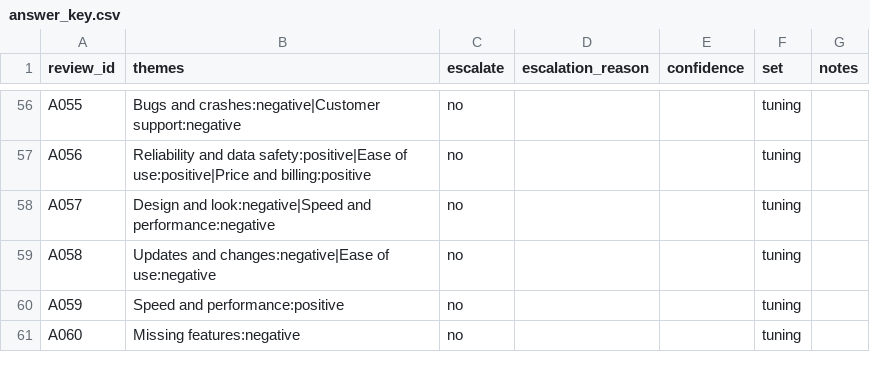
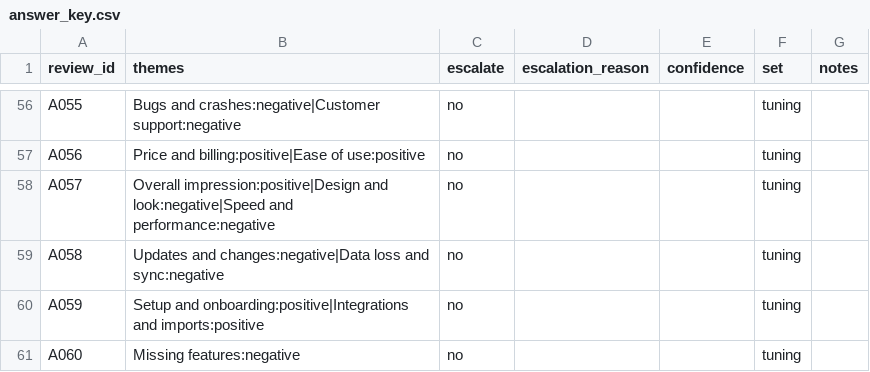
Before and after one commit to krishna-hk/review-reply-mcp, a CSV file: data/sample/app/answer_key.csv, drawn as a sheet; only a part is shown, gaps mark what is left out; the diff covers the shown part only; the diff names each change by its address in the sheet, - before the commit and + after, or states it on an @@ line.

```diff
--- a/data/sample/app/answer_key.csv
+++ b/data/sample/app/answer_key.csv
-B57 (themes): Reliability and data safety:positive|Ease of use:positive|Price and billing:positive
+B57 (themes): Price and billing:positive|Ease of use:positive
-B58 (themes): Design and look:negative|Speed…
+B58 (themes): Overall impression:positive|Design and look:negative|Speed…
-B59 (themes): Updates and changes:negative|Ease of use:negative
+B59 (themes): Updates and changes:negative|Data loss and sync:negative
-B60 (themes): Speed and performance:positive
+B60 (themes): Setup and onboarding:positive|Integrations and imports:positive
```
Also changed, not shown: 38 edited cells elsewhere in this file, 14 other files.
